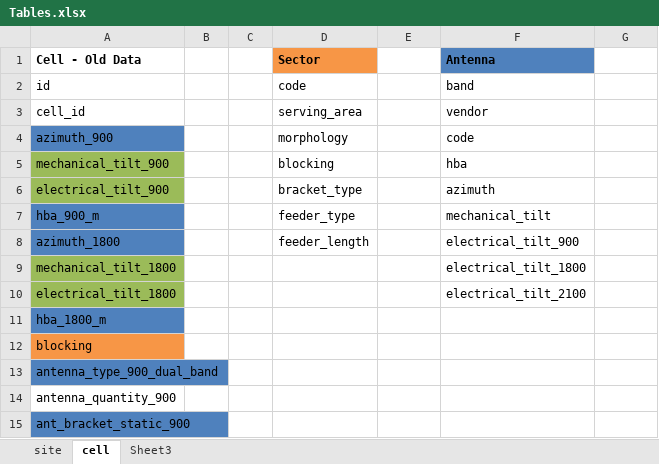
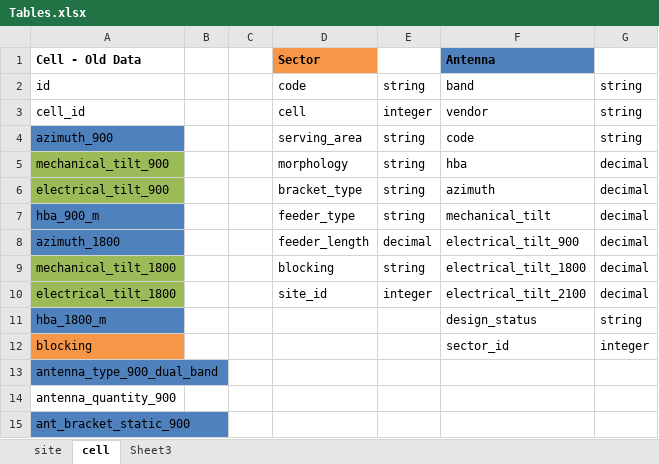
Before and after one commit to imtiaznizami/ComplaintTracking, an Excel workbook: Tables.xlsx, sheet cell, drawn as a sheet; only a part is shown; values as stored, in another font and other column widths than the file's, no borders; the diff names each change by its address in the sheet, - before the commit and + after, or states it on an @@ line.

Commit message:
commit before sector scaffold

```diff
--- a/Tables.xlsx (sheet cell)
+++ b/Tables.xlsx (sheet cell)
-E2: (empty)
+E2: string
-G2:G4: (empty)
+G2:G4: string
-D3 (Sector): serving_area
+D3 (Sector): cell
-E3: (empty)
+E3: integer
-D4 (Sector): morphology
+D4 (Sector): serving_area
-E4:E7: (empty)
+E4:E7: string
-D5 (Sector): blocking
+D5 (Sector): morphology
-G5:G10: (empty)
+G5:G10: decimal
-E8: (empty)
+E8: decimal
-D9 (Sector): (empty)
+D9 (Sector): blocking
-E9: (empty)
+E9: string
-D10 (Sector): (empty)
+D10 (Sector): site_id
-E10: (empty)
+E10: integer
-F11 (Antenna): (empty)
+F11 (Antenna): design_status
-G11: (empty)
+G11: string
-F12 (Antenna): (empty)
+F12 (Antenna): sector_id
-G12: (empty)
+G12: integer
```
Also changed, not shown: 8 other files.
